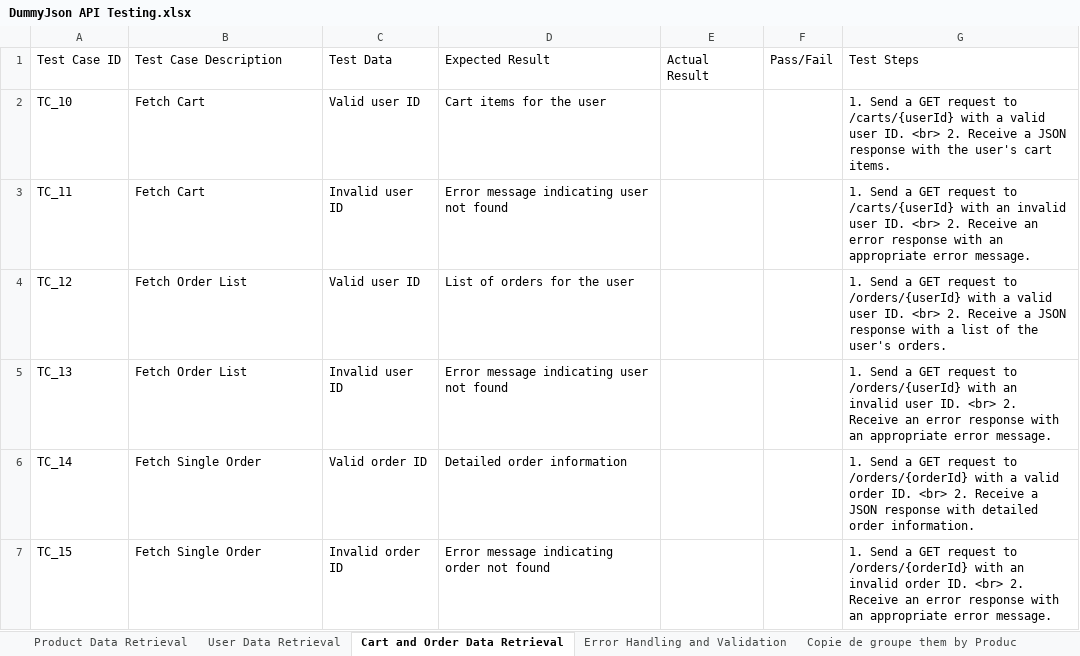
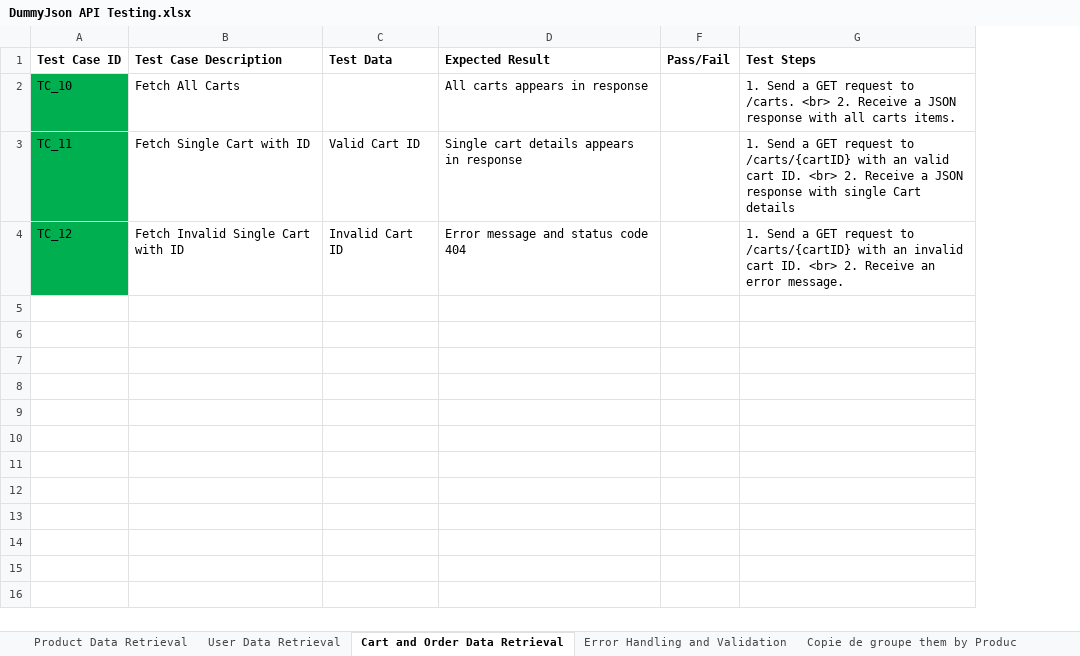
Before and after one commit to Oussema-hamdi-97/DummyJsonAPITesting, an Excel workbook: DummyJson API Testing.xlsx, sheet Cart and Order Data Retrieval, drawn as a sheet; values as stored, in another font and other column widths than the file's, no borders; the diff names each change by its address in the sheet, - before the commit and + after, or states it on an @@ line.

Commit message:
Add Cart Valid and Invalid Features

```diff
--- a/DummyJson API Testing.xlsx (sheet Cart and Order Data Retrieval)
+++ b/DummyJson API Testing.xlsx (sheet Cart and Order Data Retrieval)
@@ column E (Actual Result) hidden, empty @@
-A1:D1 bold: off
+A1:D1 bold: on
-F1:G1 bold: off
+F1:G1 bold: on
-A2:A4 fill: none
+A2:A4 fill: #00B050
-B2 (Test Case Description): Fetch Cart
+B2 (Test Case Description): Fetch All Carts
-C2 (Test Data): Valid user ID
+C2 (Test Data): (empty)
-D2 (Expected Result): Cart items for the user
+D2 (Expected Result): All carts appears in response
-G2 (Test Steps): …request to /carts/{userId} with a valid user ID. <br> 2. Receive a JSON response with the user's cart items.
+G2 (Test Steps): …request to /carts. <br> 2. Receive a JSON response with all carts items.
-B3 (Test Case Description): Fetch Cart
+B3 (Test Case Description): Fetch Single Cart with ID
-C3 (Test Data): Invalid user ID
+C3 (Test Data): Valid Cart ID
-D3 (Expected Result): Error message indicating user not found
+D3 (Expected Result): Single cart details appears in response
-G3 (Test Steps): …request to /carts/{userId} with an invalid user ID. <br> 2. Receive an error response with an appropriate error message.
+G3 (Test Steps): …request to /carts/{cartID} with an valid cart ID. <br> 2. Receive a JSON response with single Cart details
-B4 (Test Case Description): Fetch Order List
+B4 (Test Case Description): Fetch Invalid Single Cart with ID
-C4 (Test Data): Valid user ID
+C4 (Test Data): Invalid Cart ID
-D4 (Expected Result): List of orders for the user
+D4 (Expected Result): Error message and status code 404
-G4 (Test Steps): …request to /orders/{userId} with a valid user ID. <br> 2. Receive a JSON response with a list of the user's orders.
+G4 (Test Steps): …request to /carts/{cartID} with an invalid cart ID. <br> 2. Receive an error message.
-row 5: TC_13 | Fetch Order List | Invalid user ID | Error message indicating user not found |  |  | 1. Send a GET request to /orders/{userId} with an invalid user ID. <br> 2. Receive an error response with an appropriate error message.
-row 6: TC_14 | Fetch Single Order | Valid order ID | Detailed order information |  |  | 1. Send a GET request to /orders/{orderId} with a valid order ID. <br> 2. Receive a JSON response with detailed order information.
-row 7: TC_15 | Fetch Single Order | Invalid order ID | Error message indicating order not found |  |  | 1. Send a GET request to /orders/{orderId} with an invalid order ID. <br> 2. Receive an error response with an appropriate error message.
```
Also changed, not shown: 13 other files.
